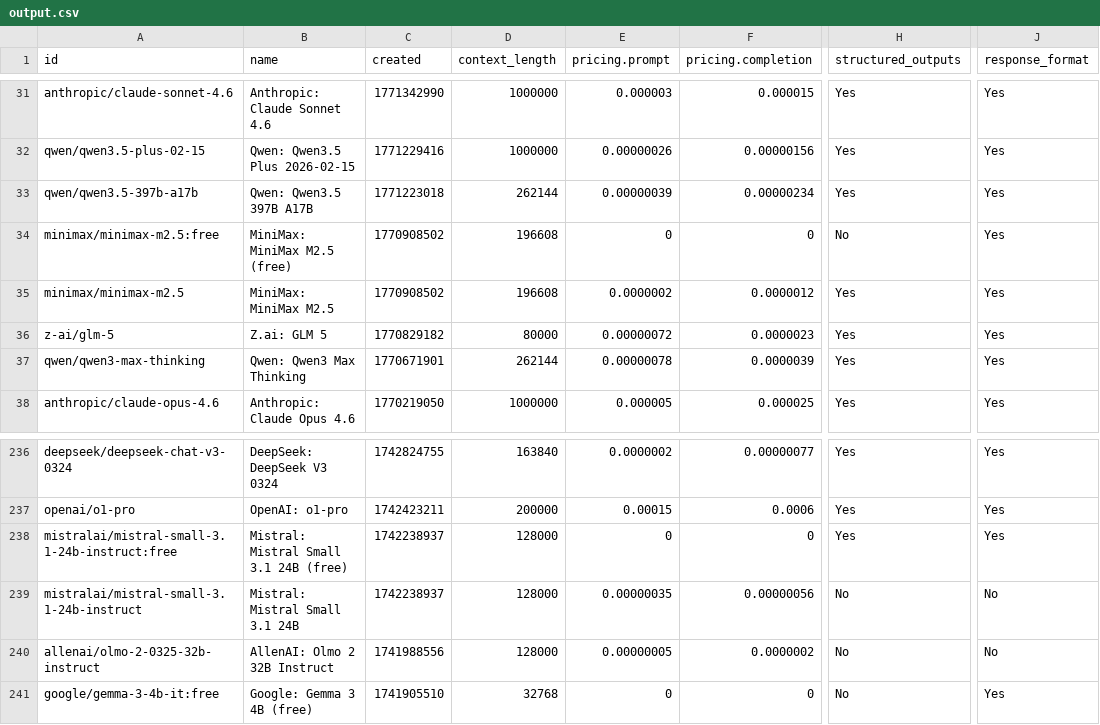
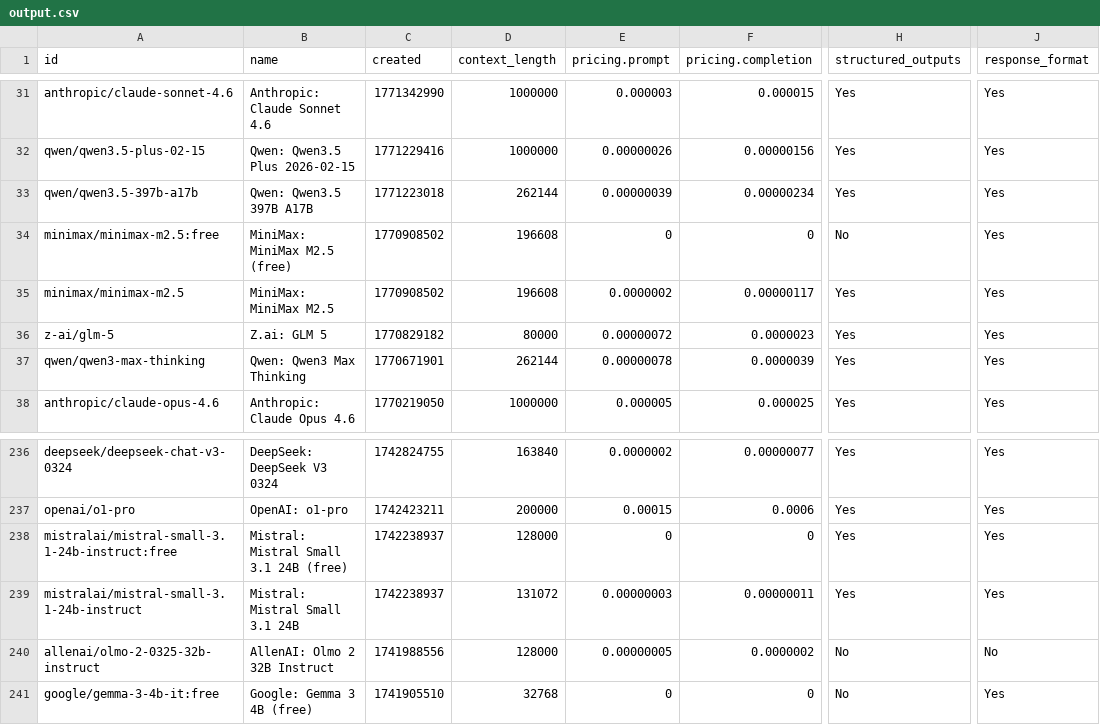
Before and after one commit to jvrck/openrouterlist, a CSV file: data/output.csv, drawn as a sheet; only a part is shown, gaps mark what is left out; the diff names each change by its address in the sheet, - before the commit and + after, or states it on an @@ line.

```diff
--- a/data/output.csv
+++ b/data/output.csv
-F35 (pricing.completion): 0.0000012
+F35 (pricing.completion): 0.00000117
-D239 (context_length): 128000
+D239 (context_length): 131072
-E239 (pricing.prompt): 0.00000035
+E239 (pricing.prompt): 0.00000003
-F239 (pricing.completion): 0.00000056
+F239 (pricing.completion): 0.00000011
-H239 (structured_outputs): No
+H239 (structured_outputs): Yes
-J239 (response_format): No
+J239 (response_format): Yes
```
Also changed, not shown: 2 other files.
